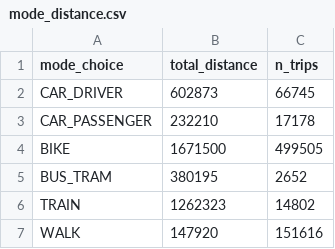
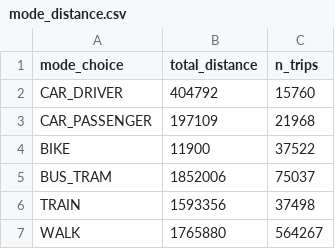
Before and after one commit to marcopellegrinoit/DHZW-simulation_Sim-2APL, a CSV file: src/main/resources/distance_analysis/mode_distance.csv, drawn as a sheet.

```diff
--- a/src/main/resources/distance_analysis/mode_distance.csv
+++ b/src/main/resources/distance_analysis/mode_distance.csv
@@ -1,7 +1,7 @@
 "mode_choice","total_distance","n_trips"
-"CAR_DRIVER","602873","66745"
-"CAR_PASSENGER","232210","17178"
-"BIKE","1671500","499505"
-"BUS_TRAM","380195","2652"
-"TRAIN","1262323","14802"
-"WALK","147920","151616"
+"CAR_DRIVER","404792","15760"
+"CAR_PASSENGER","197109","21968"
+"BIKE","11900","37522"
+"BUS_TRAM","1852006","75037"
+"TRAIN","1593356","37498"
+"WALK","1765880","564267"
```
Also changed, not shown: 32 other files.
